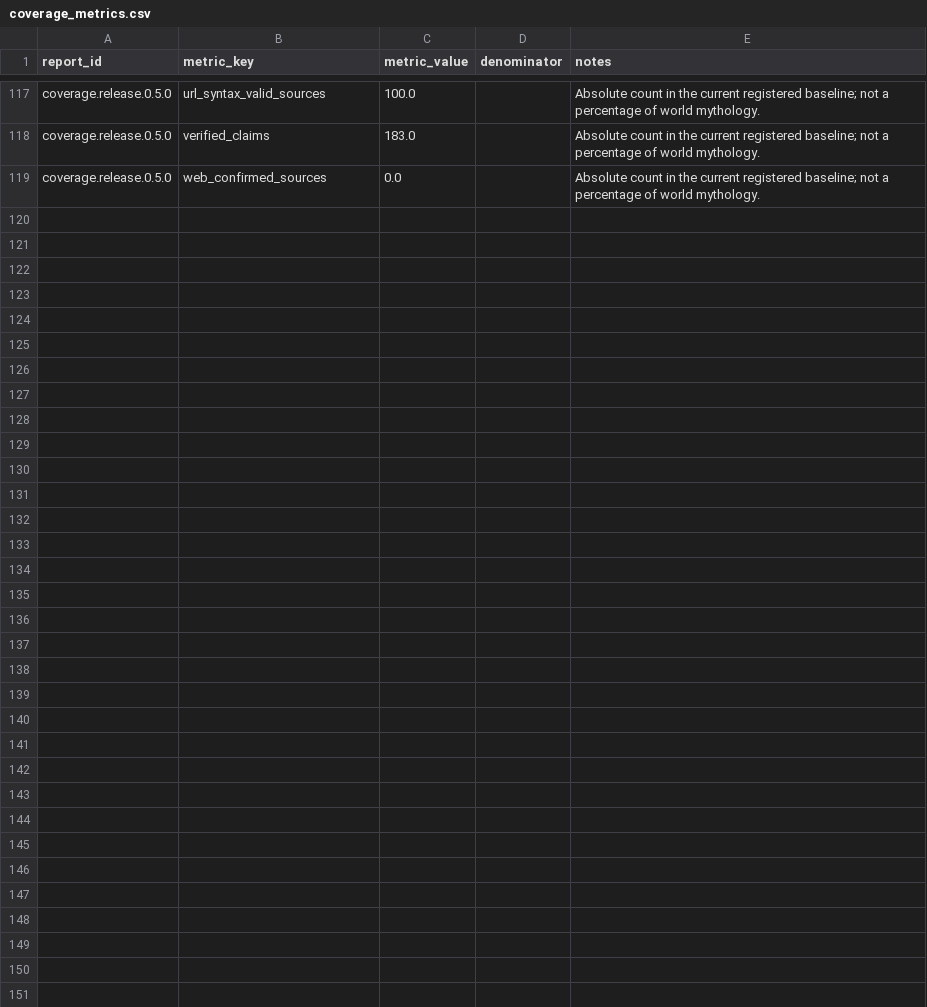
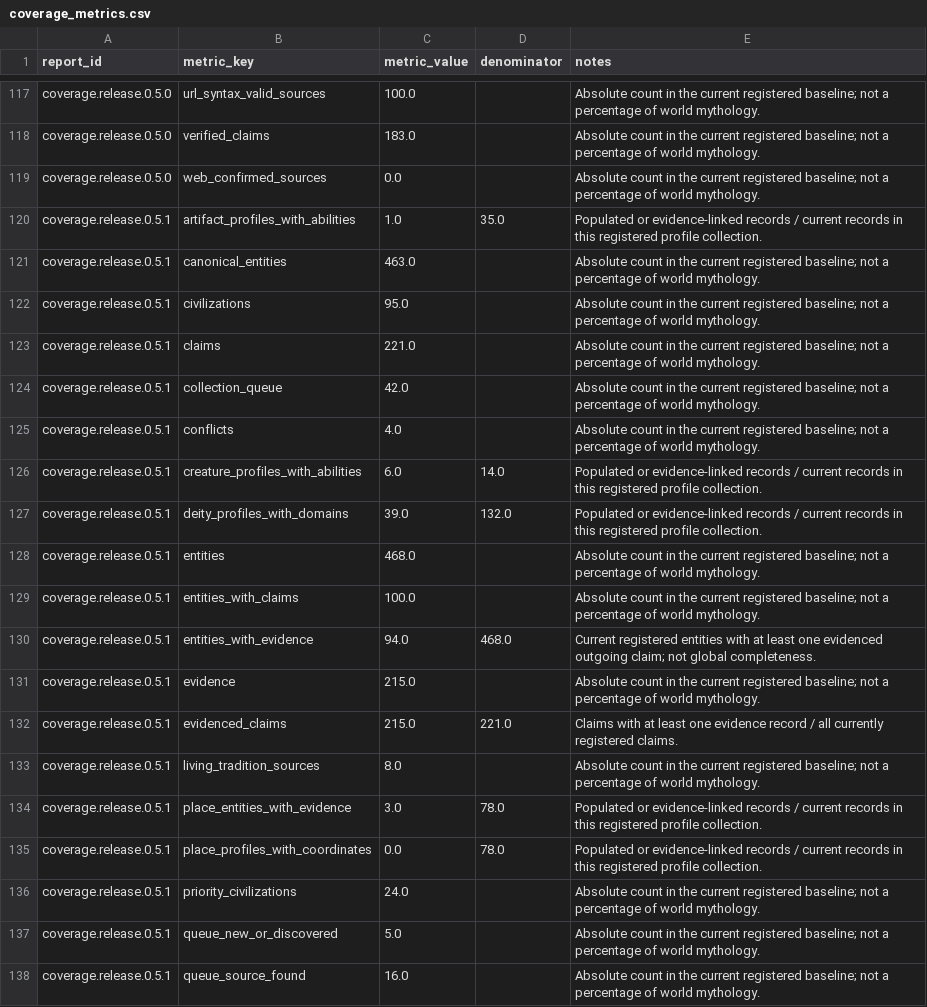
Before and after one commit to darenyew7527/world-mythology-system, a CSV file: exports/csv/coverage_metrics.csv, drawn as a sheet; only a part is shown, gaps mark what is left out; the diff covers the shown part only; the diff names each change by its address in the sheet, - before the commit and + after, or states it on an @@ line.

Commit message:
发布 v0.5.1：手机版关系图谱修复 / Release v0.5.1 mobile graph hotfix

```diff
--- a/exports/csv/coverage_metrics.csv
+++ b/exports/csv/coverage_metrics.csv
+row 120: coverage.release.0.5.1 | artifact_profiles_with_abilities | 1.0 | 35.0 | Populated or evidence-linked records / current records in this registered profile collection.
+row 121: coverage.release.0.5.1 | canonical_entities | 463.0 |  | Absolute count in the current registered baseline; not a percentage of world mythology.
+row 122: coverage.release.0.5.1 | civilizations | 95.0 |  | Absolute count in the current registered baseline; not a percentage of world mythology.
+row 123: coverage.release.0.5.1 | claims | 221.0 |  | Absolute count in the current registered baseline; not a percentage of world mythology.
+row 124: coverage.release.0.5.1 | collection_queue | 42.0 |  | Absolute count in the current registered baseline; not a percentage of world mythology.
+row 125: coverage.release.0.5.1 | conflicts | 4.0 |  | Absolute count in the current registered baseline; not a percentage of world mythology.
+row 126: coverage.release.0.5.1 | creature_profiles_with_abilities | 6.0 | 14.0 | Populated or evidence-linked records / current records in this registered profile collection.
+row 127: coverage.release.0.5.1 | deity_profiles_with_domains | 39.0 | 132.0 | Populated or evidence-linked records / current records in this registered profile collection.
+row 128: coverage.release.0.5.1 | entities | 468.0 |  | Absolute count in the current registered baseline; not a percentage of world mythology.
+row 129: coverage.release.0.5.1 | entities_with_claims | 100.0 |  | Absolute count in the current registered baseline; not a percentage of world mythology.
+row 130: coverage.release.0.5.1 | entities_with_evidence | 94.0 | 468.0 | Current registered entities with at least one evidenced outgoing claim; not global completeness.
+row 131: coverage.release.0.5.1 | evidence | 215.0 |  | Absolute count in the current registered baseline; not a percentage of world mythology.
+row 132: coverage.release.0.5.1 | evidenced_claims | 215.0 | 221.0 | Claims with at least one evidence record / all currently registered claims.
+row 133: coverage.release.0.5.1 | living_tradition_sources | 8.0 |  | Absolute count in the current registered baseline; not a percentage of world mythology.
+row 134: coverage.release.0.5.1 | place_entities_with_evidence | 3.0 | 78.0 | Populated or evidence-linked records / current records in this registered profile collection.
+row 135: coverage.release.0.5.1 | place_profiles_with_coordinates | 0.0 | 78.0 | Populated or evidence-linked records / current records in this registered profile collection.
+row 136: coverage.release.0.5.1 | priority_civilizations | 24.0 |  | Absolute count in the current registered baseline; not a percentage of world mythology.
+row 137: coverage.release.0.5.1 | queue_new_or_discovered | 5.0 |  | Absolute count in the current registered baseline; not a percentage of world mythology.
+row 138: coverage.release.0.5.1 | queue_source_found | 16.0 |  | Absolute count in the current registered baseline; not a percentage of world mythology.
```
Also changed, not shown: 11 added rows elsewhere in this file, exports/csv/coverage_reports.csv, exports/csv/dataset_releases.csv, 34 other files.
